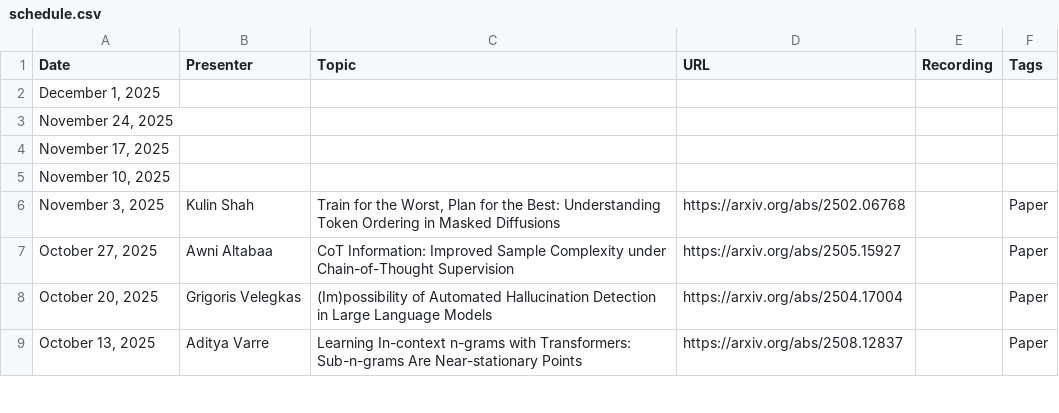
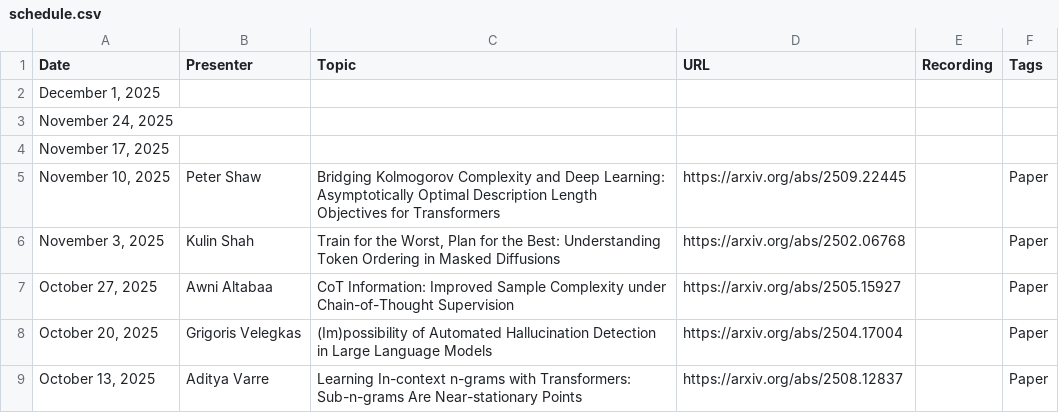
Before and after one commit to flannseminars/flannseminars.github.io, a CSV file: data/schedule.csv, drawn as a sheet; only a part is shown.

Commit message:
peter shaw

```diff
--- a/data/schedule.csv
+++ b/data/schedule.csv
@@ -4,3 +4,3 @@ Date,Presenter,Topic,URL,Recording,Tags
 "November 17, 2025","","","","",""
-"November 10, 2025","","","","",""
+"November 10, 2025","Peter Shaw","Bridging Kolmogorov Complexity and Deep Learning: Asymptotically Optimal Description Length Objectives for Transformers","https://arxiv.org/abs/2509.22445","","Paper"
 "November 3, 2025","Kulin Shah","Train for the Worst, Plan for the Best: Understanding Token Ordering in Masked Diffusions","https://arxiv.org/abs/2502.06768","","Paper"
```
